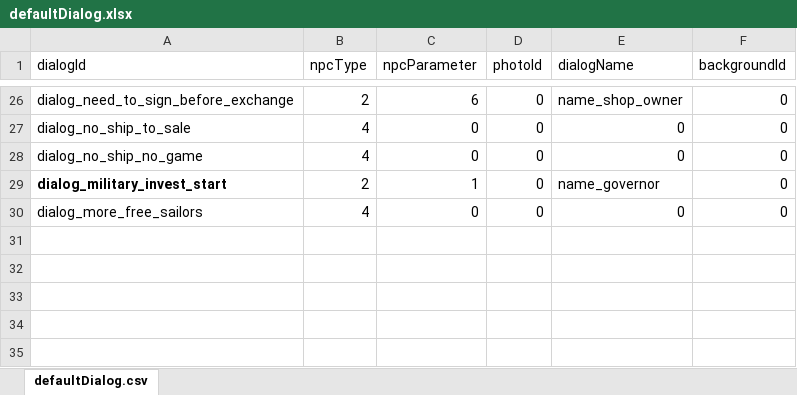
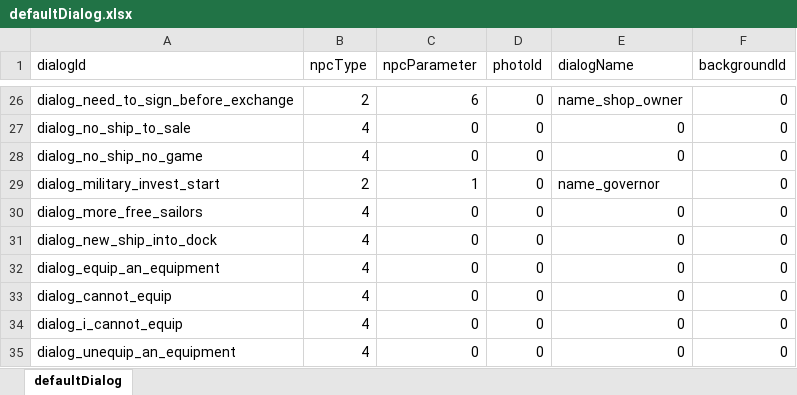
Before and after one commit to Flyraibow/SalingGame, an Excel workbook: DataSource/excel/defaultDialog.xlsx, sheet defaultDialog, drawn as a sheet; only a part is shown, gaps mark what is left out; values as stored, in another font and other column widths than the file's, no borders; the diff names each change by its address in the sheet, - before the commit and + after, or states it on an @@ line.

Commit message:
Equip Role - part 1

```diff
--- a/DataSource/excel/defaultDialog.xlsx (sheet defaultDialog)
+++ b/DataSource/excel/defaultDialog.xlsx (sheet defaultDialog)
-sheet tab: defaultDialog.csv
+sheet tab: defaultDialog
-A29 bold: on
+A29 bold: off
+row 31: dialog_new_ship_into_dock | 4 | 0 | 0 | 0 | 0
+row 32: dialog_equip_an_equipment | 4 | 0 | 0 | 0 | 0
+row 33: dialog_cannot_equip | 4 | 0 | 0 | 0 | 0
+row 34: dialog_i_cannot_equip | 4 | 0 | 0 | 0 | 0
+row 35: dialog_unequip_an_equipment | 4 | 0 | 0 | 0 | 0
```
Also changed, not shown: 17 other files.
